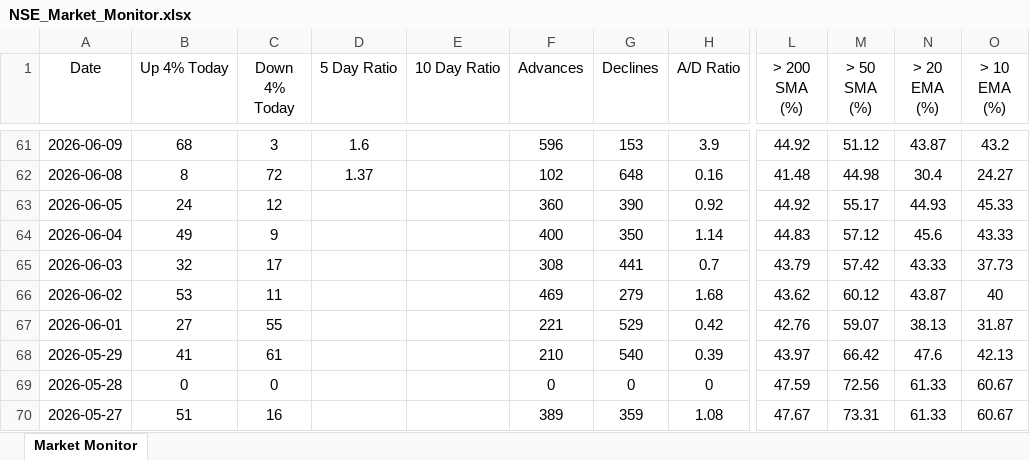
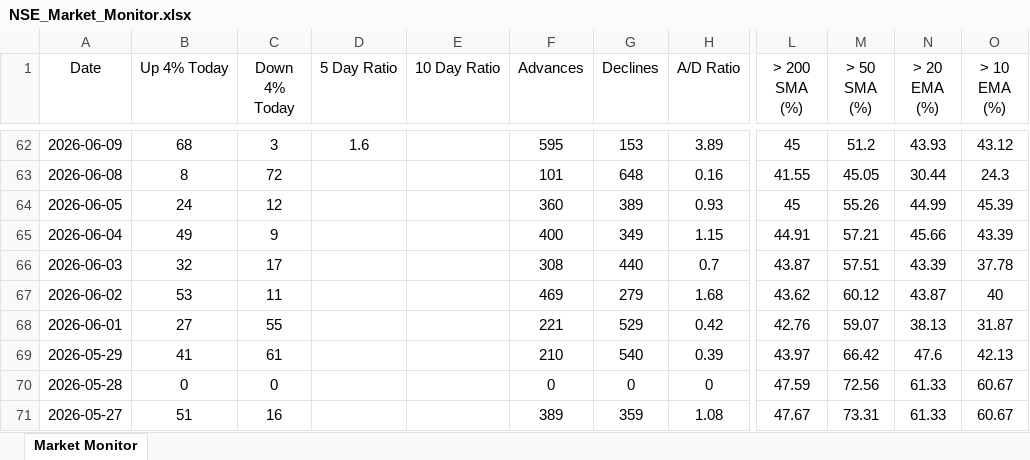
Before and after one commit to chethanshivaraju94-netizen/nse-market-monitor, an Excel workbook: NSE_Market_Monitor.xlsx, sheet Market Monitor, drawn as a sheet; only a part is shown, gaps mark what is left out; values as stored, in another font and other column widths than the file's, no borders; conditional formats not drawn; addresses are those after the commit; the diff covers the shown part only; the diff names each change by its address in the sheet, - before the commit and + after, or states it on an @@ line.

```diff
--- a/NSE_Market_Monitor.xlsx (sheet Market Monitor)
+++ b/NSE_Market_Monitor.xlsx (sheet Market Monitor)
-F62 (Advances): 596
+F62 (Advances): 595
-H62 (A/D Ratio): 3.9
+H62 (A/D Ratio): 3.89
-L62 (> 200 SMA (%)): 44.92
+L62 (> 200 SMA (%)): 45
-M62 (> 50 SMA (%)): 51.12
+M62 (> 50 SMA (%)): 51.2
-N62 (> 20 EMA (%)): 43.87
+N62 (> 20 EMA (%)): 43.93
-O62 (> 10 EMA (%)): 43.2
+O62 (> 10 EMA (%)): 43.12
-D63 (5 Day Ratio): 1.37
+D63 (5 Day Ratio): (empty)
-F63 (Advances): 102
+F63 (Advances): 101
-L63 (> 200 SMA (%)): 41.48
+L63 (> 200 SMA (%)): 41.55
-M63 (> 50 SMA (%)): 44.98
+M63 (> 50 SMA (%)): 45.05
-N63 (> 20 EMA (%)): 30.4
+N63 (> 20 EMA (%)): 30.44
-O63 (> 10 EMA (%)): 24.27
+O63 (> 10 EMA (%)): 24.3
-G64 (Declines): 390
+G64 (Declines): 389
-H64 (A/D Ratio): 0.92
+H64 (A/D Ratio): 0.93
-L64 (> 200 SMA (%)): 44.92
+L64 (> 200 SMA (%)): 45
-M64 (> 50 SMA (%)): 55.17
+M64 (> 50 SMA (%)): 55.26
-N64 (> 20 EMA (%)): 44.93
+N64 (> 20 EMA (%)): 44.99
-O64 (> 10 EMA (%)): 45.33
+O64 (> 10 EMA (%)): 45.39
-G65 (Declines): 350
+G65 (Declines): 349
-H65 (A/D Ratio): 1.14
+H65 (A/D Ratio): 1.15
-L65 (> 200 SMA (%)): 44.83
+L65 (> 200 SMA (%)): 44.91
-M65 (> 50 SMA (%)): 57.12
+M65 (> 50 SMA (%)): 57.21
-N65 (> 20 EMA (%)): 45.6
+N65 (> 20 EMA (%)): 45.66
-O65 (> 10 EMA (%)): 43.33
+O65 (> 10 EMA (%)): 43.39
-G66 (Declines): 441
+G66 (Declines): 440
-L66 (> 200 SMA (%)): 43.79
+L66 (> 200 SMA (%)): 43.87
-M66 (> 50 SMA (%)): 57.42
+M66 (> 50 SMA (%)): 57.51
-N66 (> 20 EMA (%)): 43.33
+N66 (> 20 EMA (%)): 43.39
-O66 (> 10 EMA (%)): 37.73
+O66 (> 10 EMA (%)): 37.78
```
Also changed, not shown: 1 added row, 348 edited cells and cell formats elsewhere in this sheet, NSE_Sector_Monitor.xlsx.
